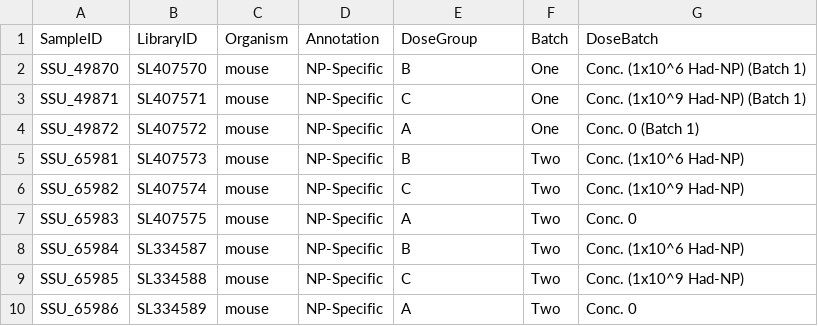
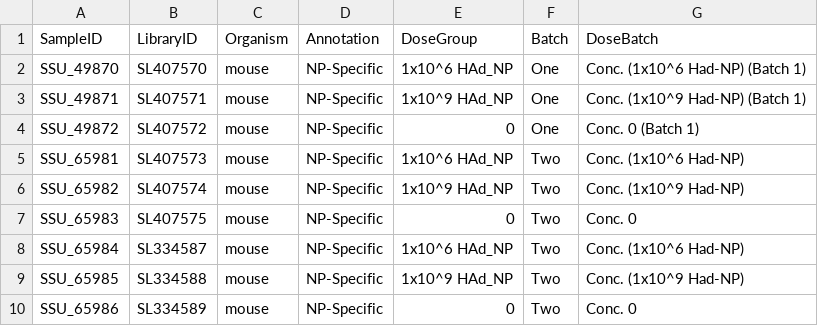
Before and after one commit to EmoryIntegratedComputationalCore/SSU11755, a CSV file: input/sampledata.csv, drawn as a sheet.

Commit message:
used valid R delims

```diff
--- a/input/sampledata.csv
+++ b/input/sampledata.csv
@@ -1,10 +1,10 @@
 SampleID,LibraryID,Organism,Annotation,DoseGroup,Batch,DoseBatch
-SSU_49870,SL407570,mouse,NP-Specific,B,One,Conc. (1x10^6 Had-NP) (Batch 1)
-SSU_49871,SL407571,mouse,NP-Specific,C,One,Conc. (1x10^9 Had-NP) (Batch 1)
-SSU_49872,SL407572,mouse,NP-Specific,A,One,Conc. 0 (Batch 1)
-SSU_65981,SL407573,mouse,NP-Specific,B,Two,Conc. (1x10^6 Had-NP)
-SSU_65982,SL407574,mouse,NP-Specific,C,Two,Conc. (1x10^9 Had-NP)
-SSU_65983,SL407575,mouse,NP-Specific,A,Two,Conc. 0
-SSU_65984,SL334587,mouse,NP-Specific,B,Two,Conc. (1x10^6 Had-NP)
-SSU_65985,SL334588,mouse,NP-Specific,C,Two,Conc. (1x10^9 Had-NP)
-SSU_65986,SL334589,mouse,NP-Specific,A,Two,Conc. 0
+SSU_49870,SL407570,mouse,NP-Specific,1x10^6 HAd_NP,One,Conc. (1x10^6 Had-NP) (Batch 1)
+SSU_49871,SL407571,mouse,NP-Specific,1x10^9 HAd_NP,One,Conc. (1x10^9 Had-NP) (Batch 1)
+SSU_49872,SL407572,mouse,NP-Specific,0,One,Conc. 0 (Batch 1)
+SSU_65981,SL407573,mouse,NP-Specific,1x10^6 HAd_NP,Two,Conc. (1x10^6 Had-NP)
+SSU_65982,SL407574,mouse,NP-Specific,1x10^9 HAd_NP,Two,Conc. (1x10^9 Had-NP)
+SSU_65983,SL407575,mouse,NP-Specific,0,Two,Conc. 0
+SSU_65984,SL334587,mouse,NP-Specific,1x10^6 HAd_NP,Two,Conc. (1x10^6 Had-NP)
+SSU_65985,SL334588,mouse,NP-Specific,1x10^9 HAd_NP,Two,Conc. (1x10^9 Had-NP)
+SSU_65986,SL334589,mouse,NP-Specific,0,Two,Conc. 0
```
